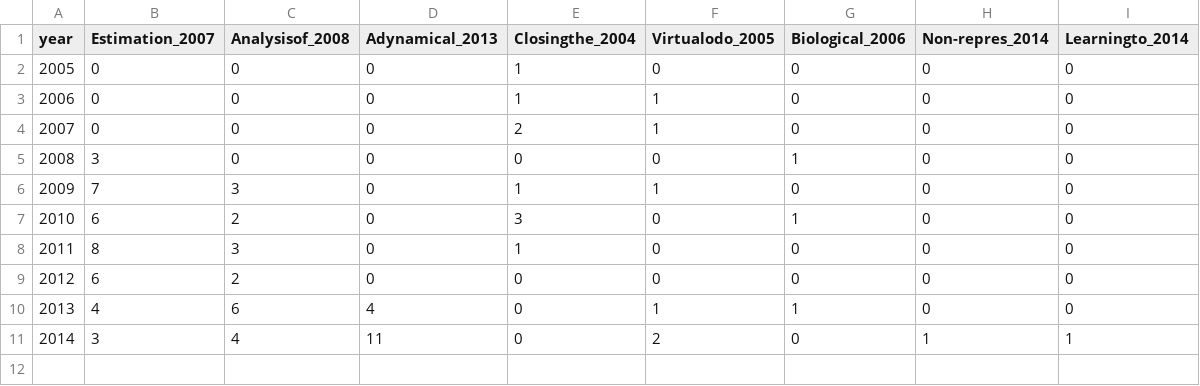
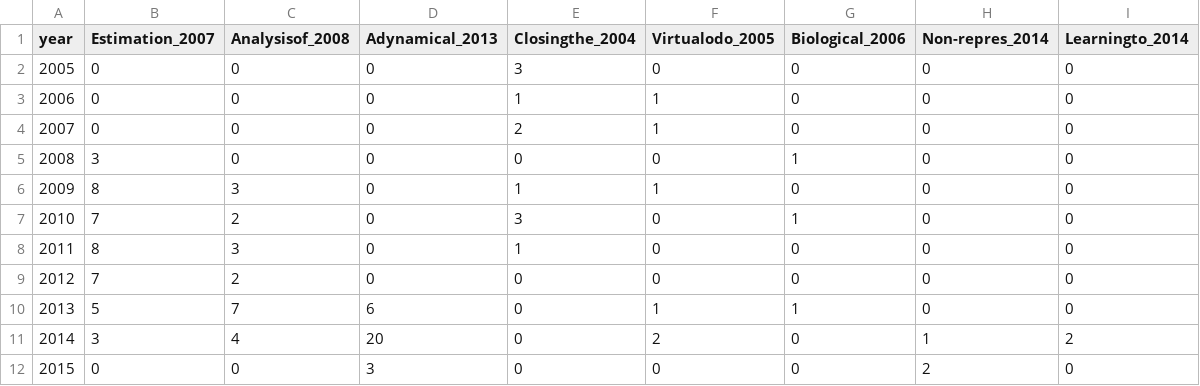
Before and after one commit to buhrmann/buhrmann.github.io, a TSV file: theme/js/counts copy.tsv, drawn as a sheet.

```diff
--- a/theme/js/counts copy.tsv
+++ b/theme/js/counts copy.tsv
@@ -1,3 +1,3 @@
 year	Estimation_2007	Analysisof_2008	Adynamical_2013	Closingthe_2004	Virtualodo_2005	Biological_2006	Non-repres_2014	Learningto_2014
-2005	0	0	0	1	0	0	0	0
+2005	0	0	0	3	0	0	0	0
 2006	0	0	0	1	1	0	0	0
@@ -5,7 +5,8 @@ year	Estimation_2007	Analysisof_2008	Adynamical_2013	Closingthe_2004	Virtualodo_
 2008	3	0	0	0	0	1	0	0
-2009	7	3	0	1	1	0	0	0
-2010	6	2	0	3	0	1	0	0
+2009	8	3	0	1	1	0	0	0
+2010	7	2	0	3	0	1	0	0
 2011	8	3	0	1	0	0	0	0
-2012	6	2	0	0	0	0	0	0
-2013	4	6	4	0	1	1	0	0
-2014	3	4	11	0	2	0	1	1
+2012	7	2	0	0	0	0	0	0
+2013	5	7	6	0	1	1	0	0
+2014	3	4	20	0	2	0	1	2
+2015	0	0	3	0	0	0	2	0
```
Also changed, not shown: theme/js/articles.tsv, theme/js/counts.tsv, 52 other files.
